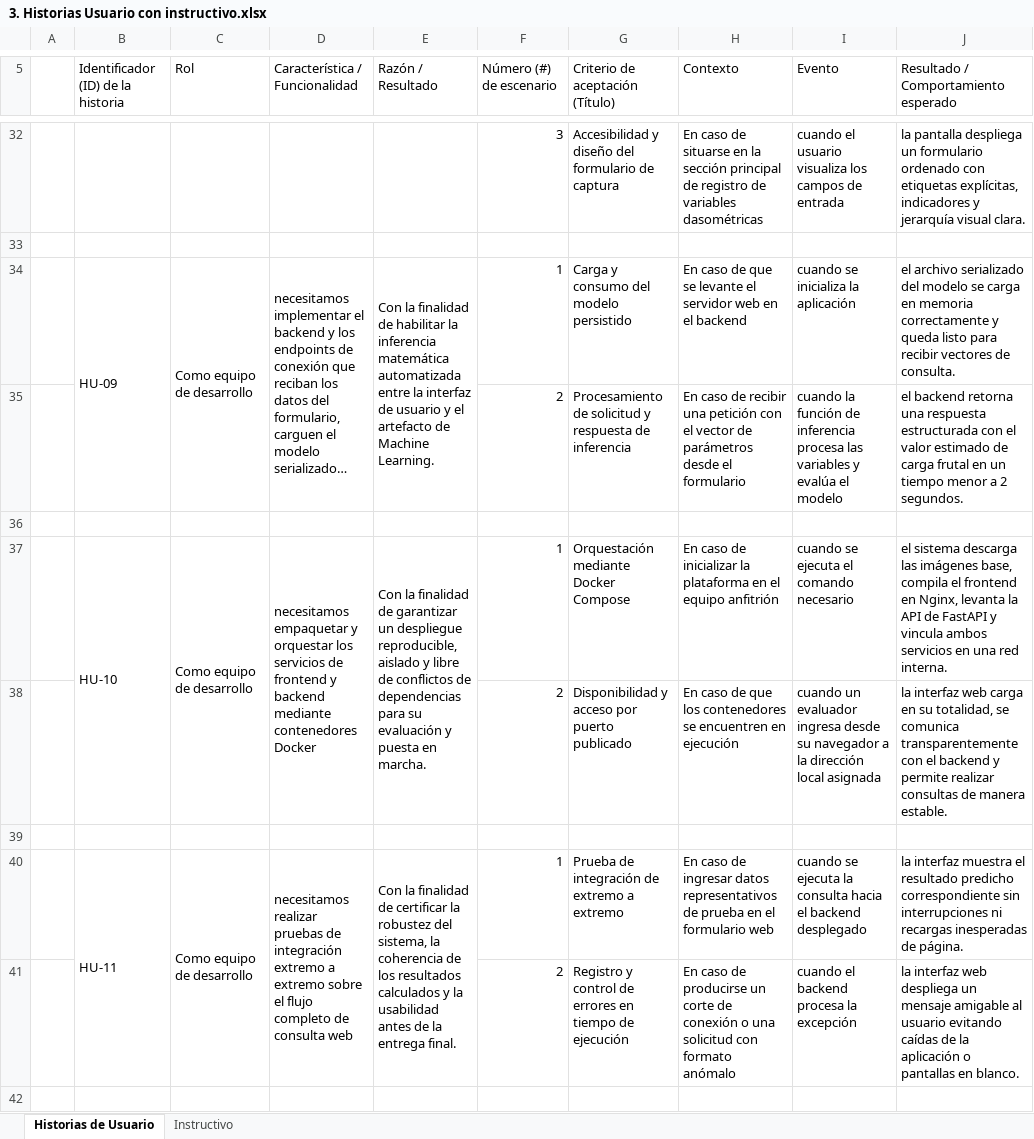
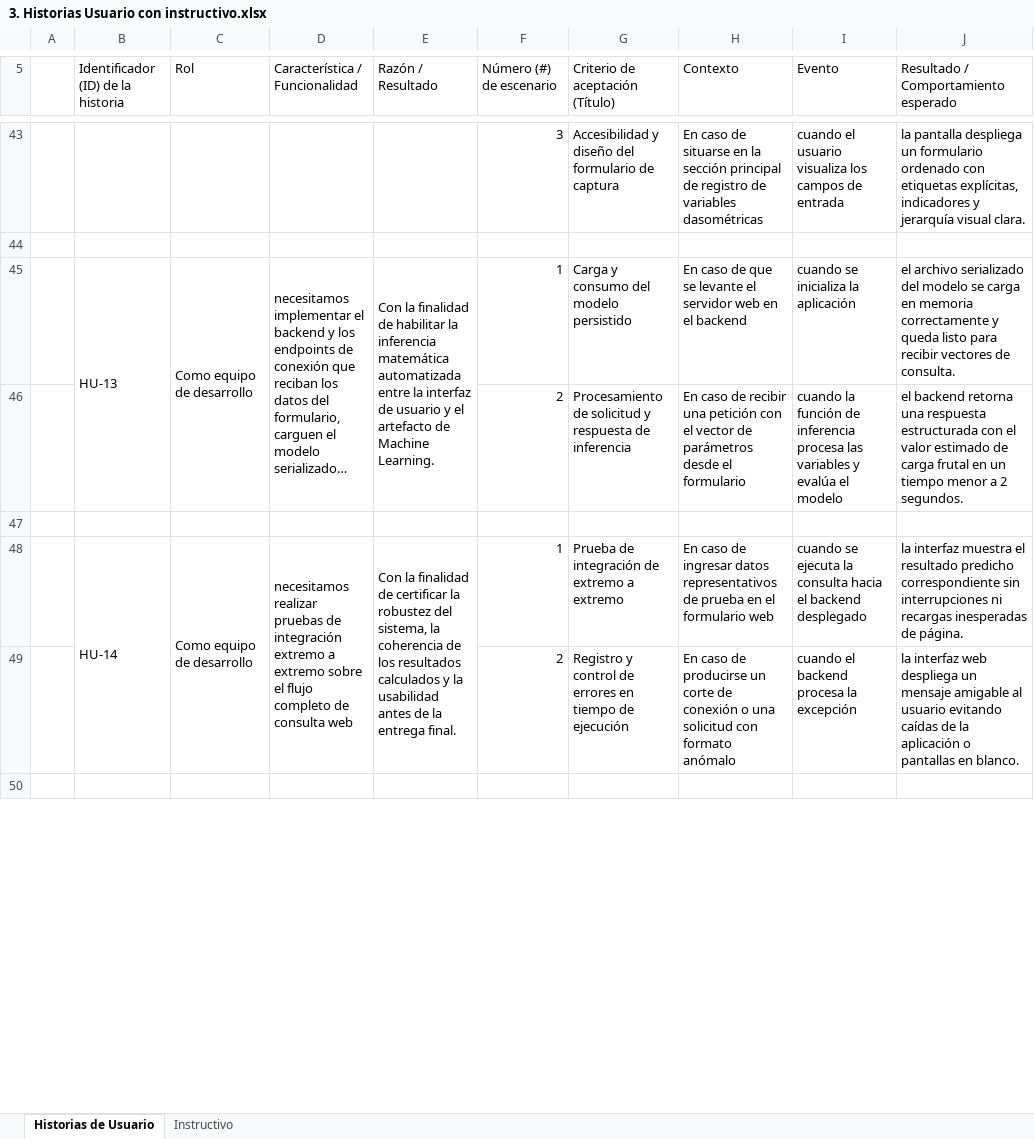
Before and after one commit to Backnozzle/HarvesTam-Edu, an Excel workbook: Fase 2/Evidencias proyecto/Documentación/SCRUM/3. Historias Usuario con instructivo.xlsx, sheet Historias de Usuario, drawn as a sheet; only a part is shown, gaps mark what is left out; long unchanged cells end in …; values as stored, in another font and other column widths than the file's, no cell formats; removed rows and columns are numbered as before the commit, all else as after; the diff covers the shown part only; the diff names each change by its address in the sheet, - before the commit and + after, or states it on an @@ line.

Commit message:
Actualizacion de historias de usuario respecto a la planilla de control de cambios

```diff
--- a/Fase 2/Evidencias proyecto/Documentación/SCRUM/3. Historias Usuario con instructivo.xlsx (sheet Historias de Usuario)
+++ b/Fase 2/Evidencias proyecto/Documentación/SCRUM/3. Historias Usuario con instructivo.xlsx (sheet Historias de Usuario)
-B45: HU-09
+B45: HU-13
-row 37:  | HU-10 | Como equipo de desarrollo | necesitamos empaquetar y orquestar los servicios de frontend y backend mediante contenedores Docker | Con la finalidad de garantizar un despliegue reproducible, aislado y libre de conflictos de dependencias para su evaluación y puesta en marcha. | 1 | Orquestación mediante Docker Compose | En caso de inicializar la plataforma en el equipo anfitrión | cuando se ejecuta el comando necesario | el sistema descarga las imágenes base, compila el frontend en Nginx, levanta la API de FastAPI y vincula ambos servicios en una red interna.
-row 38:  |  |  |  |  | 2 | Disponibilidad y acceso por puerto publicado | En caso de que los contenedores se encuentren en ejecución | cuando un evaluador ingresa desde su navegador a la dirección local asignada | la interfaz web carga en su totalidad, se comunica transparentemente con el backend y permite realizar consultas de manera estable.
-row 39: (empty)
-B48: HU-11
+B48: HU-14
```
Also changed, not shown: 20 added rows, 14 removed rows, 1 moved row and 13 edited cells elsewhere in this sheet, cell formats, Fase 2/Evidencias proyecto/Documentación/SCRUM/4. Product Backlog.xlsx, 5 other files.
